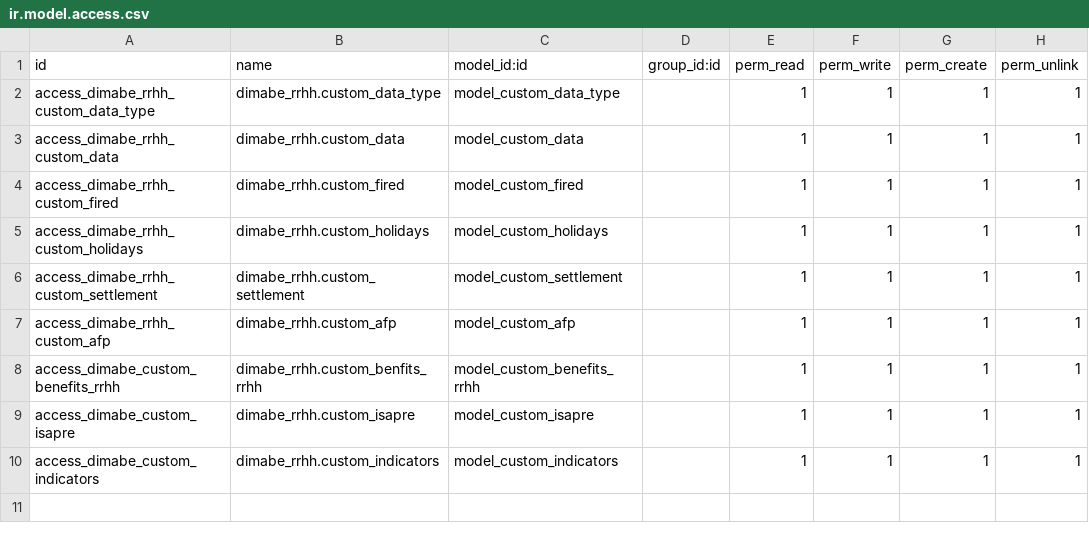
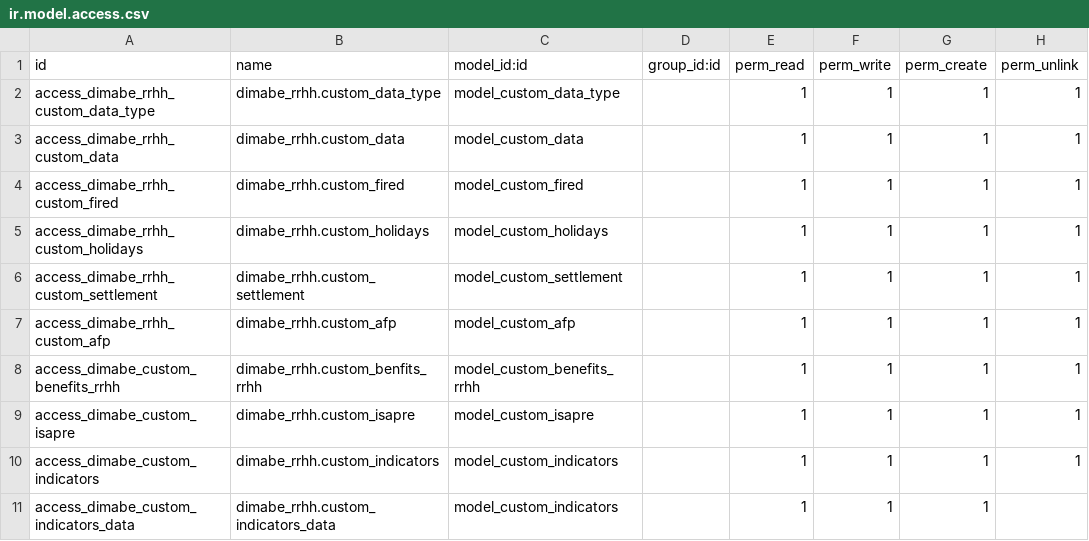
Before and after one commit to dimabe-odoo/sociedadJP, a CSV file: dimabe_rrhh/security/ir.model.access.csv, drawn as a sheet; the diff names each change by its address in the sheet, - before the commit and + after, or states it on an @@ line.

```diff
--- a/dimabe_rrhh/security/ir.model.access.csv
+++ b/dimabe_rrhh/security/ir.model.access.csv
+row 11: access_dimabe_custom_indicators_data | dimabe_rrhh.custom_indicators_data | model_custom_indicators |  | 1 | 1 | 1
```
Also changed, not shown: 1 other file.
